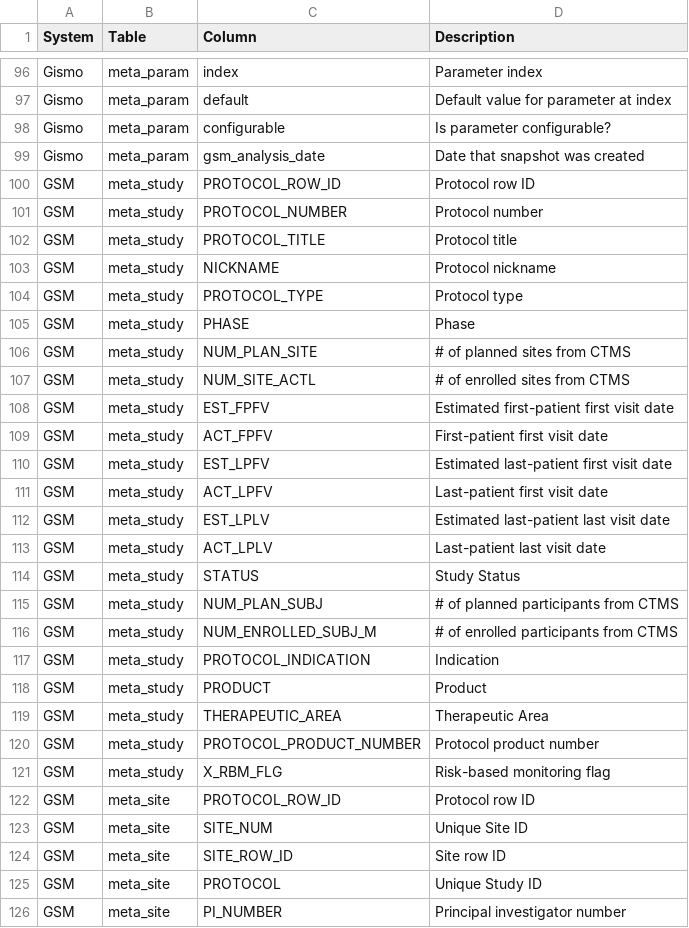
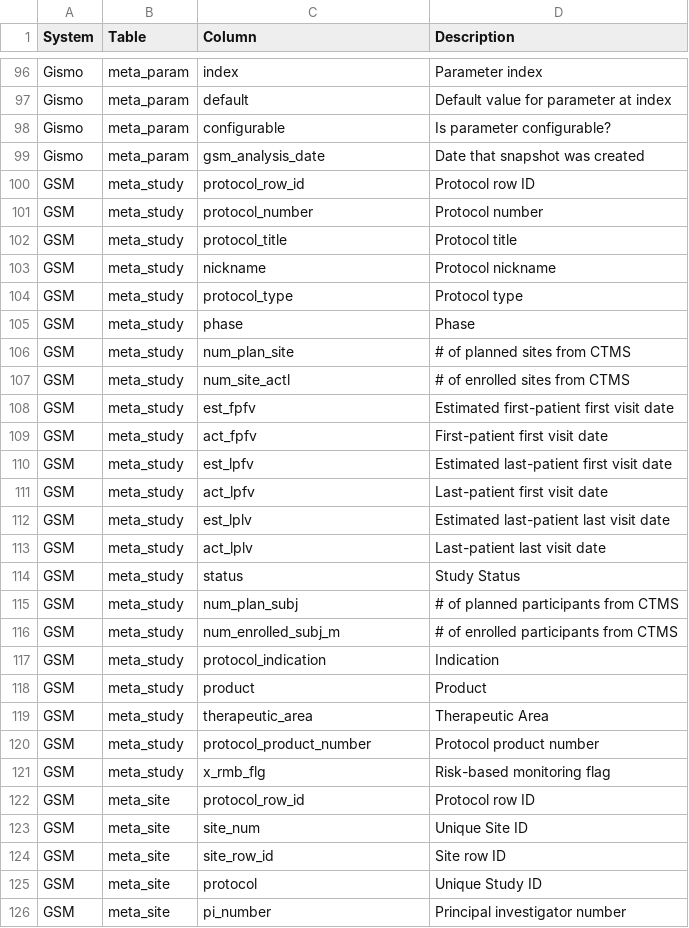
Before and after one commit to Gilead-BioStats/gsm, a CSV file: data-raw/rbm_data_spec.csv, drawn as a sheet; only a part is shown, gaps mark what is left out; the diff covers the shown part only.

```diff
--- a/data-raw/rbm_data_spec.csv
+++ b/data-raw/rbm_data_spec.csv
@@ -99,28 +99,28 @@ Gismo,meta_param,configurable,Is parameter configurable?
 Gismo,meta_param,gsm_analysis_date,Date that snapshot was created
-GSM,meta_study,PROTOCOL_ROW_ID,Protocol row ID
-GSM,meta_study,PROTOCOL_NUMBER,Protocol number
-GSM,meta_study,PROTOCOL_TITLE,Protocol title
-GSM,meta_study,NICKNAME,Protocol nickname
-GSM,meta_study,PROTOCOL_TYPE,Protocol type
-GSM,meta_study,PHASE,Phase
-GSM,meta_study,NUM_PLAN_SITE,# of planned sites from CTMS
-GSM,meta_study,NUM_SITE_ACTL,# of enrolled sites from CTMS
-GSM,meta_study,EST_FPFV,Estimated first-patient first visit date
-GSM,meta_study,ACT_FPFV,First-patient first visit date
-GSM,meta_study,EST_LPFV,Estimated last-patient first visit date
-GSM,meta_study,ACT_LPFV,Last-patient first visit date
-GSM,meta_study,EST_LPLV,Estimated last-patient last visit date
-GSM,meta_study,ACT_LPLV,Last-patient last visit date
-GSM,meta_study,STATUS,Study Status
-GSM,meta_study,NUM_PLAN_SUBJ,# of planned participants from CTMS
-GSM,meta_study,NUM_ENROLLED_SUBJ_M,# of enrolled participants from CTMS
-GSM,meta_study,PROTOCOL_INDICATION,Indication
-GSM,meta_study,PRODUCT,Product
-GSM,meta_study,THERAPEUTIC_AREA,Therapeutic Area
-GSM,meta_study,PROTOCOL_PRODUCT_NUMBER,Protocol product number
-GSM,meta_study,X_RBM_FLG,Risk-based monitoring flag
-GSM,meta_site,PROTOCOL_ROW_ID,Protocol row ID
-GSM,meta_site,SITE_NUM,Unique Site ID
-GSM,meta_site,SITE_ROW_ID,Site row ID
-GSM,meta_site,PROTOCOL,Unique Study ID
-GSM,meta_site,PI_NUMBER,Principal investigator number
+GSM,meta_study,protocol_row_id,Protocol row ID
+GSM,meta_study,protocol_number,Protocol number
+GSM,meta_study,protocol_title,Protocol title
+GSM,meta_study,nickname,Protocol nickname
+GSM,meta_study,protocol_type,Protocol type
+GSM,meta_study,phase,Phase
+GSM,meta_study,num_plan_site,# of planned sites from CTMS
+GSM,meta_study,num_site_actl,# of enrolled sites from CTMS
+GSM,meta_study,est_fpfv,Estimated first-patient first visit date
+GSM,meta_study,act_fpfv,First-patient first visit date
+GSM,meta_study,est_lpfv,Estimated last-patient first visit date
+GSM,meta_study,act_lpfv,Last-patient first visit date
+GSM,meta_study,est_lplv,Estimated last-patient last visit date
+GSM,meta_study,act_lplv,Last-patient last visit date
+GSM,meta_study,status,Study Status
+GSM,meta_study,num_plan_subj,# of planned participants from CTMS
+GSM,meta_study,num_enrolled_subj_m,# of enrolled participants from CTMS
+GSM,meta_study,protocol_indication,Indication
+GSM,meta_study,product,Product
+GSM,meta_study,therapeutic_area,Therapeutic Area
+GSM,meta_study,protocol_product_number,Protocol product number
+GSM,meta_study,x_rmb_flg,Risk-based monitoring flag
+GSM,meta_site,protocol_row_id,Protocol row ID
+GSM,meta_site,site_num,Unique Site ID
+GSM,meta_site,site_row_id,Site row ID
+GSM,meta_site,protocol,Unique Study ID
+GSM,meta_site,pi_number,Principal investigator number
```
Also changed, not shown: 9 edited cells elsewhere in this file, 1 other file.
